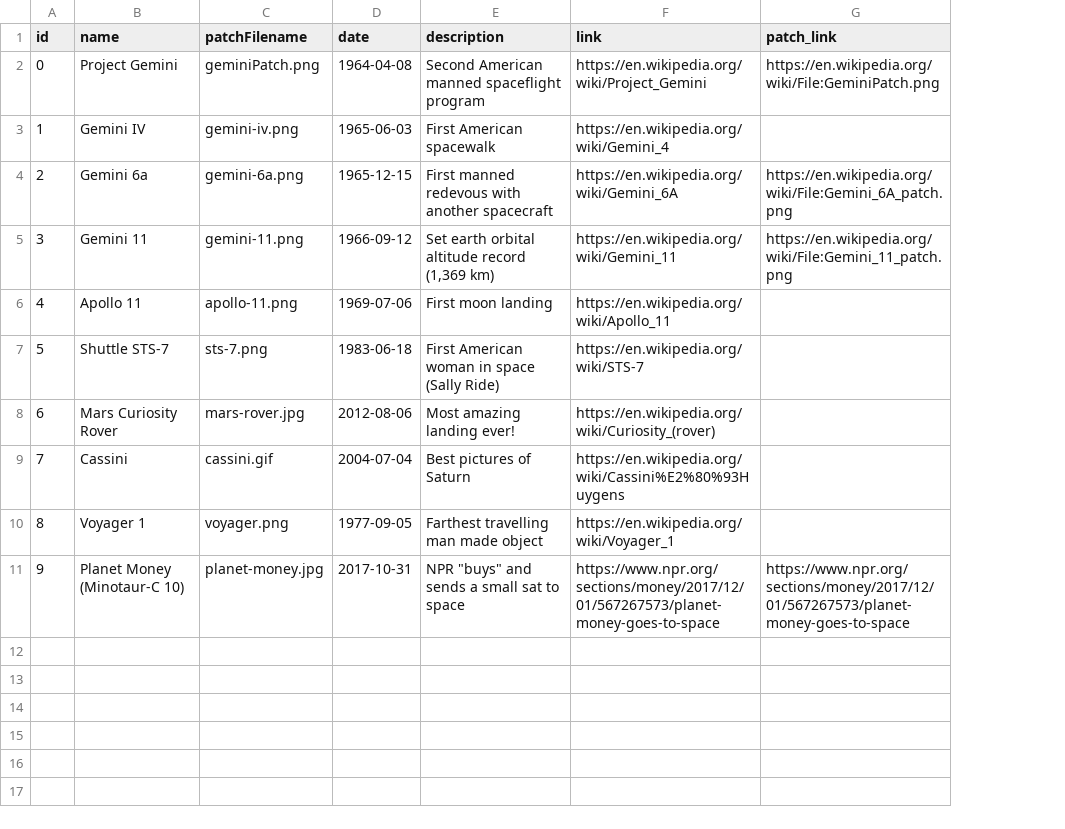
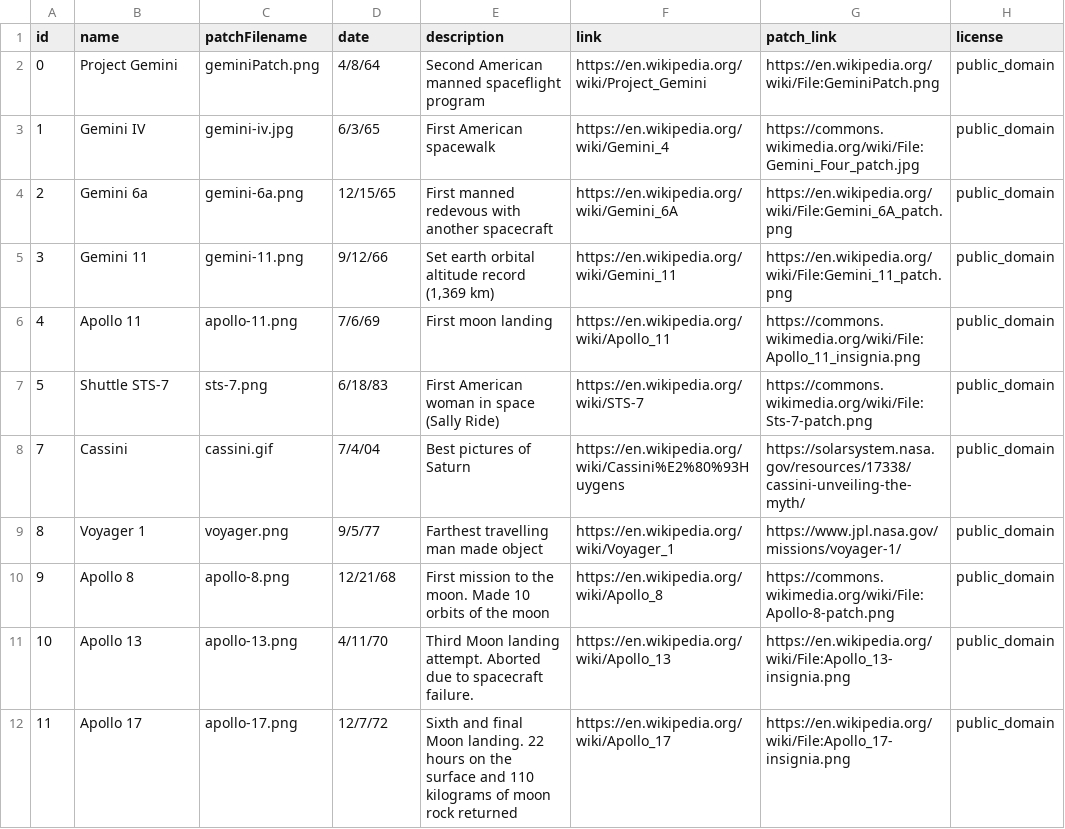
Before and after one commit to airvette/heraldry, a CSV file: heraldry_table.csv, drawn as a sheet; removed rows and columns are numbered as before the commit, all else as after; the diff names each change by its address in the sheet, - before the commit and + after, or states it on an @@ line.

Commit message:
removed art that may have copyright issues and added missionsand art from the public domain

```diff
--- a/heraldry_table.csv
+++ b/heraldry_table.csv
+column H (license), rows 2-10: all public_domain
-D2 (date): 1964-04-08
+D2 (date): 4/8/64
-C3 (patchFilename): gemini-iv.png
+C3 (patchFilename): gemini-iv.jpg
-D3 (date): 1965-06-03
+D3 (date): 6/3/65
-G3 (patch_link): (empty)
+G3 (patch_link): https://commons.wikimedia.org/wiki/File:Gemini_Four_patch.jpg
-D4 (date): 1965-12-15
+D4 (date): 12/15/65
-D5 (date): 1966-09-12
+D5 (date): 9/12/66
-D6 (date): 1969-07-06
+D6 (date): 7/6/69
-G6 (patch_link): (empty)
+G6 (patch_link): https://commons.wikimedia.org/wiki/File:Apollo_11_insignia.png
-D7 (date): 1983-06-18
+D7 (date): 6/18/83
-G7 (patch_link): (empty)
+G7 (patch_link): https://commons.wikimedia.org/wiki/File:Sts-7-patch.png
-row 8: 6 | Mars Curiosity Rover | mars-rover.jpg | 2012-08-06 | Most amazing landing ever! | https://en.wikipedia.org/wiki/Curiosity_(rover)
-D8 (date): 2004-07-04
+D8 (date): 7/4/04
-G8 (patch_link): (empty)
+G8 (patch_link): https://solarsystem.nasa.gov/resources/17338/cassini-unveiling-the-myth/
-D9 (date): 1977-09-05
+D9 (date): 9/5/77
-G9 (patch_link): (empty)
+G9 (patch_link): https://www.jpl.nasa.gov/missions/voyager-1/
-B10 (name): Planet Money (Minotaur-C 10)
+B10 (name): Apollo 8
-C10 (patchFilename): planet-money.jpg
+C10 (patchFilename): apollo-8.png
-D10 (date): 2017-10-31
+D10 (date): 12/21/68
-E10 (description): NPR "buys" and sends a small sat to space
+E10 (description): First mission to the moon. Made 10 orbits of the moon
-F10 (link): https://www.npr.org/sections/money/2017/12/01/567267573/planet-money-goes-to-space
+F10 (link): https://en.wikipedia.org/wiki/Apollo_8
-G10 (patch_link): https://www.npr.org/sections/money/2017/12/01/567267573/planet-money-goes-to-space
+G10 (patch_link): https://commons.wikimedia.org/wiki/File:Apollo-8-patch.png
+row 11: 10 | Apollo 13 | apollo-13.png | 4/11/70 | Third Moon landing attempt. Aborted due to spacecraft failure. | https://en.wikipedia.org/wiki/Apollo_13 | https://en.wikipedia.org/wiki/File:Apollo_13-insignia.png | public_domain
+row 12: 11 | Apollo 17 | apollo-17.png | 12/7/72 | Sixth and final Moon landing. 22 hours on the surface and 110 kilograms of moon rock returned | https://en.wikipedia.org/wiki/Apollo_17 | https://en.wikipedia.org/wiki/File:Apollo_17-insignia.png | public_domain
```
Also changed, not shown: 3 other files.
